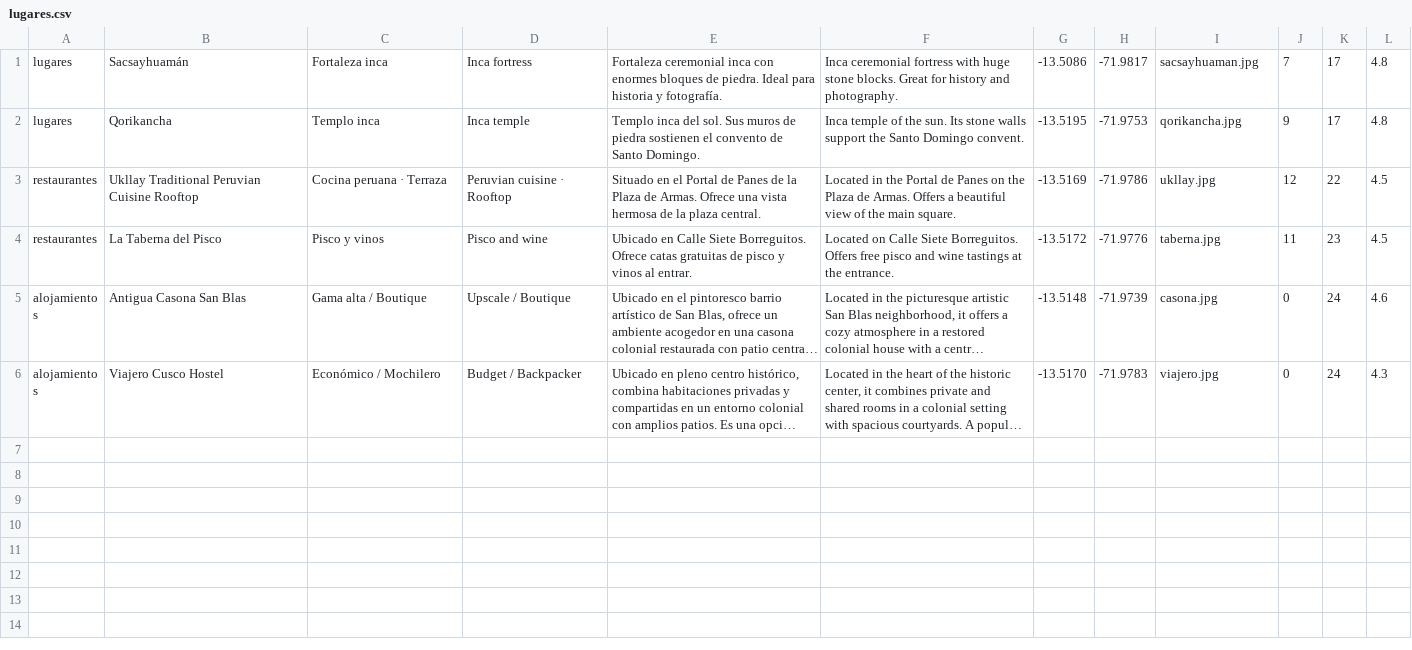
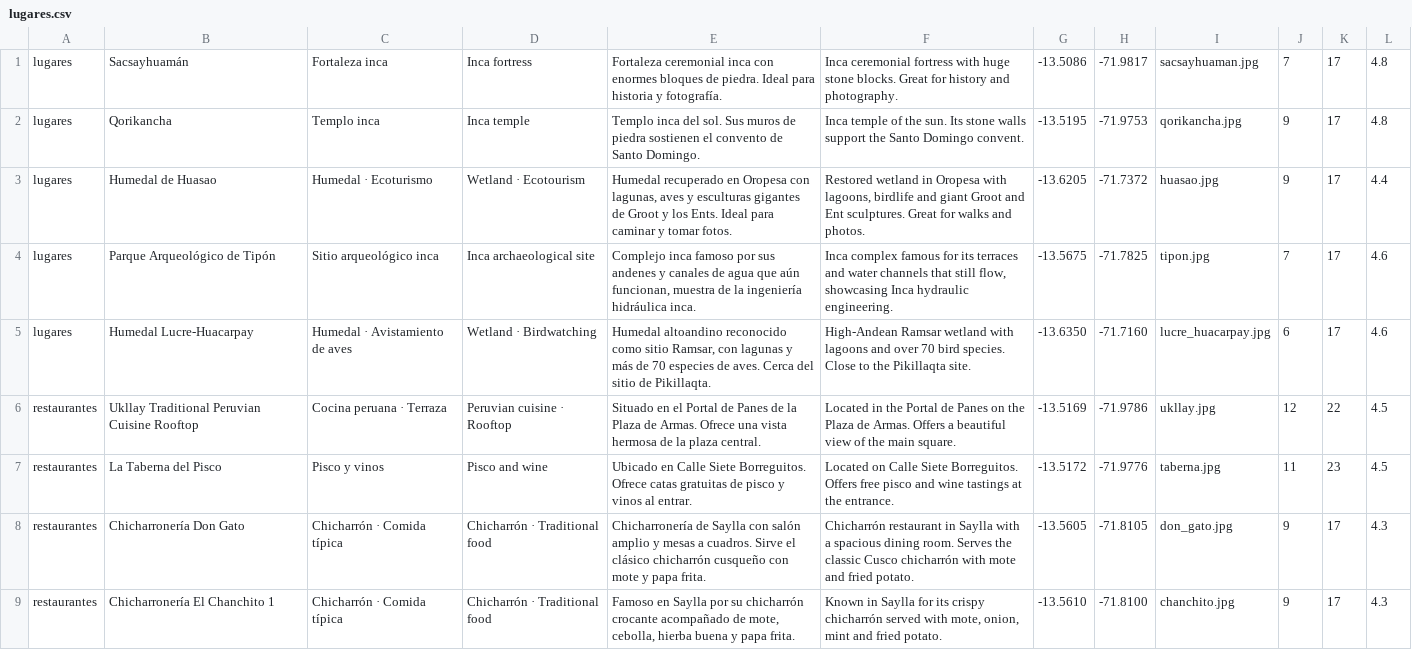
Before and after one commit to rodrigotsebas/recomienda, a CSV file: lugares.csv, drawn as a sheet; only a part is shown; the shorter side is filled out with more unchanged rows; long unchanged cells end in …; the diff covers the shown part only.

Commit message:
Add files via upload

```diff
--- a/lugares.csv
+++ b/lugares.csv
@@ -2,3 +2,8 @@
 "lugares","Qorikancha","Templo inca","Inca temple","Templo inca del sol. Sus muros de piedra sostienen el convento de Santo Domingo.","Inca temple of the sun. Its stone walls support the Santo Domingo convent.","-13.5195","-71.9753","qorikancha.jpg","9","17","4.8"
+"lugares","Humedal de Huasao","Humedal · Ecoturismo","Wetland · Ecotourism","Humedal recuperado en Oropesa con lagunas, aves y esculturas gigantes de Groot y los Ents. Ideal para caminar y tomar fotos.","Restored wetland in Oropesa with lagoons, birdlife and giant Groot and Ent sculptures. Great for walks and photos.","-13.6205","-71.7372","huasao.jpg","9","17","4.4"
+"lugares","Parque Arqueológico de Tipón","Sitio arqueológico inca","Inca archaeological site","Complejo inca famoso por sus andenes y canales de agua que aún funcionan, muestra de la ingeniería hidráulica inca.","Inca complex famous for its terraces and water channels that still flow, showcasing Inca hydraulic engineering.","-13.5675","-71.7825","tipon.jpg","7","17","4.6"
+"lugares","Humedal Lucre-Huacarpay","Humedal · Avistamiento de aves","Wetland · Birdwatching","Humedal altoandino reconocido como sitio Ramsar, con lagunas y más de 70 especies de aves. Cerca del sitio de Pikillaqta.","High-Andean Ramsar wetland with lagoons and over 70 bird species. Close to the Pikillaqta site.","-13.6350","-71.7160","lucre_huacarpay.jpg","6","17","4.6"
 "restaurantes","Ukllay Traditional Peruvian Cuisine Rooftop","Cocina peruana · Terraza","Peruvian cuisine · Rooftop","Situado en el Portal de Panes de la Plaza de Armas. Ofrece una vista hermosa de la plaza central.","Located in the Portal de Panes on the Plaza de Armas. Offers a beautiful view of the main square.","-13.5169","-71.9786","ukllay.jpg","12","22","4.5"
 "restaurantes","La Taberna del Pisco","Pisco y vinos","Pisco and wine","Ubicado en Calle Siete Borreguitos. Ofrece catas gratuitas de pisco y vinos al entrar.","Located on Calle Siete Borreguitos. Offers free pisco and wine tastings at the entrance.","-13.5172","-71.9776","taberna.jpg","11","23","4.5"
+"restaurantes","Chicharronería Don Gato","Chicharrón · Comida típica","Chicharrón · Traditional food","Chicharronería de Saylla con salón amplio y mesas a cuadros. Sirve el clásico chicharrón cusqueño con mote y papa frita.","Chicharrón restaurant in Saylla with a spacious dining room. Serves the classic Cusco chicharrón with mote and fried potato.","-13.5605","-71.8105","don_gato.jpg","9","17","4.3"
+"restaurantes","Chicharronería El Chanchito 1","Chicharrón · Comida típica","Chicharrón · Traditional food","Famoso en Saylla por su chicharrón crocante acompañado de mote, cebolla, hierba buena y papa frita.","Known in Saylla for its crispy chicharrón served with mote, onion, mint and fried potato.","-13.5610","-71.8100","chanchito.jpg","9","17","4.3"
```
Also changed, not shown: 4 added rows elsewhere in this file.
